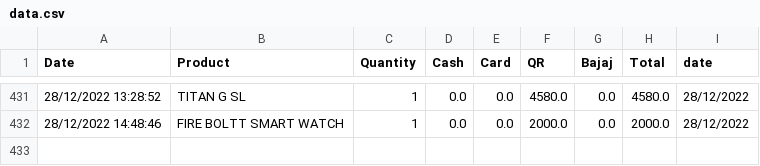
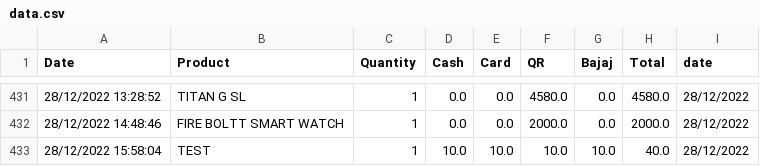
Before and after one commit to shilpa2806/Shop_Nandyal, a CSV file: data.csv, drawn as a sheet; only a part is shown, gaps mark what is left out.

Commit message:
committing files

```diff
--- a/data.csv
+++ b/data.csv
@@ -432 +432,2 @@ Date,Product,Quantity,Cash,Card,QR,Bajaj,Total,date
 28/12/2022 14:48:46,FIRE BOLTT SMART WATCH ,1,0.0,0.0,2000.0,0.0,2000.0,28/12/2022
+28/12/2022 15:58:04,TEST,1,10.0,10.0,10.0,10.0,40.0,28/12/2022
```
